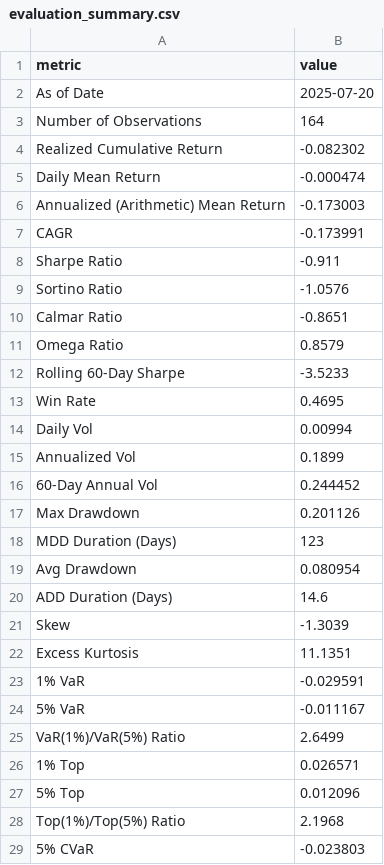
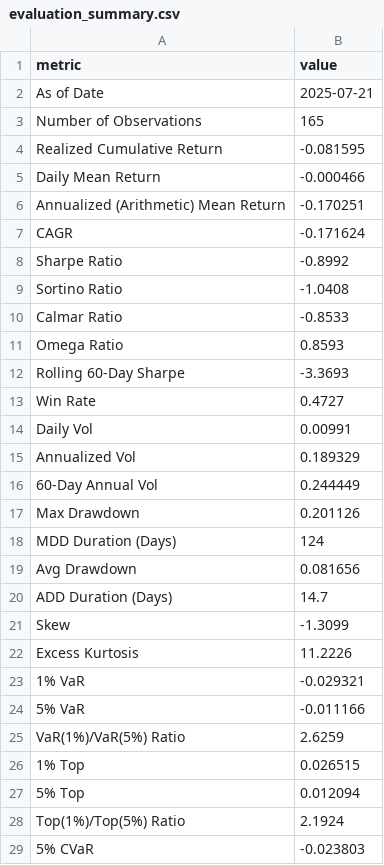
Before and after one commit to sehunkeem/quant-strat-live-performance, a CSV file: metrics/evaluation_summary.csv, drawn as a sheet; only a part is shown; the diff covers the shown part only.

```diff
--- a/metrics/evaluation_summary.csv
+++ b/metrics/evaluation_summary.csv
@@ -1,29 +1,29 @@
 metric,value
-As of Date,2025-07-20
-Number of Observations,164
-Realized Cumulative Return,-0.082302
-Daily Mean Return,-0.000474
-Annualized (Arithmetic) Mean Return,-0.173003
-CAGR,-0.173991
-Sharpe Ratio,-0.911
-Sortino Ratio,-1.0576
-Calmar Ratio,-0.8651
-Omega Ratio,0.8579
-Rolling 60-Day Sharpe,-3.5233
-Win Rate,0.4695
-Daily Vol,0.00994
-Annualized Vol,0.1899
-60-Day Annual Vol,0.244452
+As of Date,2025-07-21
+Number of Observations,165
+Realized Cumulative Return,-0.081595
+Daily Mean Return,-0.000466
+Annualized (Arithmetic) Mean Return,-0.170251
+CAGR,-0.171624
+Sharpe Ratio,-0.8992
+Sortino Ratio,-1.0408
+Calmar Ratio,-0.8533
+Omega Ratio,0.8593
+Rolling 60-Day Sharpe,-3.3693
+Win Rate,0.4727
+Daily Vol,0.00991
+Annualized Vol,0.189329
+60-Day Annual Vol,0.244449
 Max Drawdown,0.201126
-MDD Duration (Days),123
-Avg Drawdown,0.080954
-ADD Duration (Days),14.6
-Skew,-1.3039
-Excess Kurtosis,11.1351
-1% VaR,-0.029591
-5% VaR,-0.011167
-VaR(1%)/VaR(5%) Ratio,2.6499
-1% Top,0.026571
-5% Top,0.012096
-Top(1%)/Top(5%) Ratio,2.1968
+MDD Duration (Days),124
+Avg Drawdown,0.081656
+ADD Duration (Days),14.7
+Skew,-1.3099
+Excess Kurtosis,11.2226
+1% VaR,-0.029321
+5% VaR,-0.011166
+VaR(1%)/VaR(5%) Ratio,2.6259
+1% Top,0.026515
+5% Top,0.012094
+Top(1%)/Top(5%) Ratio,2.1924
 5% CVaR,-0.023803
```
Also changed, not shown: 6 edited cells elsewhere in this file, 6 other files.
